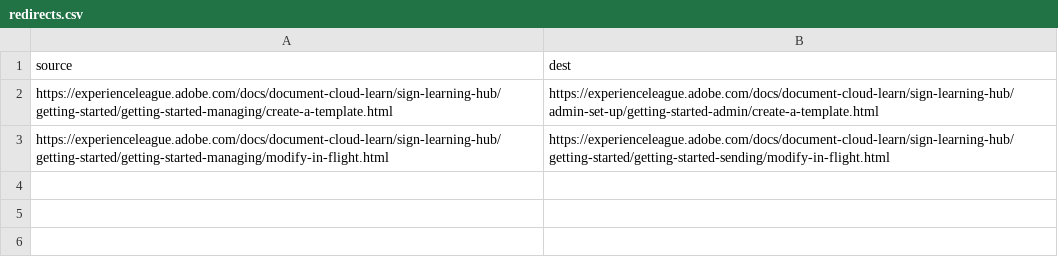
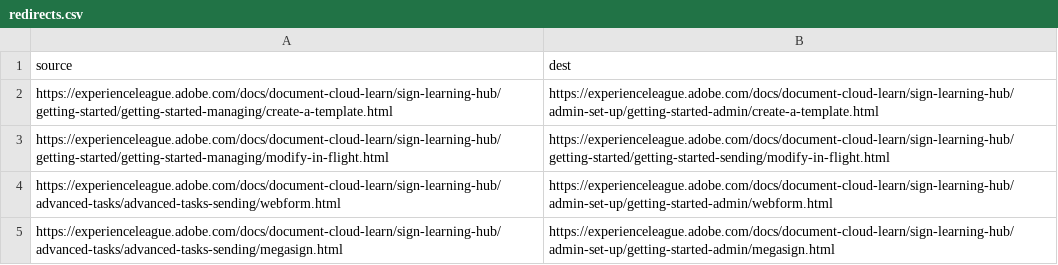
Before and after one commit to AdobeDocs/document-cloud-learn.ja-JP, a CSV file: redirects.csv, drawn as a sheet; the diff names each change by its address in the sheet, - before the commit and + after, or states it on an @@ line.

Commit message:
Synced non localizable files from repo .

```diff
--- a/redirects.csv
+++ b/redirects.csv
+row 4: https://experienceleague.adobe.com/docs/document-cloud-learn/sign-learning-hub/advanced-tasks/advanced-tasks-sending/webform.html | https://experienceleague.adobe.com/docs/document-cloud-learn/sign-learning-hub/admin-set-up/getting-started-admin/webform.html
+row 5: https://experienceleague.adobe.com/docs/document-cloud-learn/sign-learning-hub/advanced-tasks/advanced-tasks-sending/megasign.html | https://experienceleague.adobe.com/docs/document-cloud-learn/sign-learning-hub/admin-set-up/getting-started-admin/megasign.html
```
